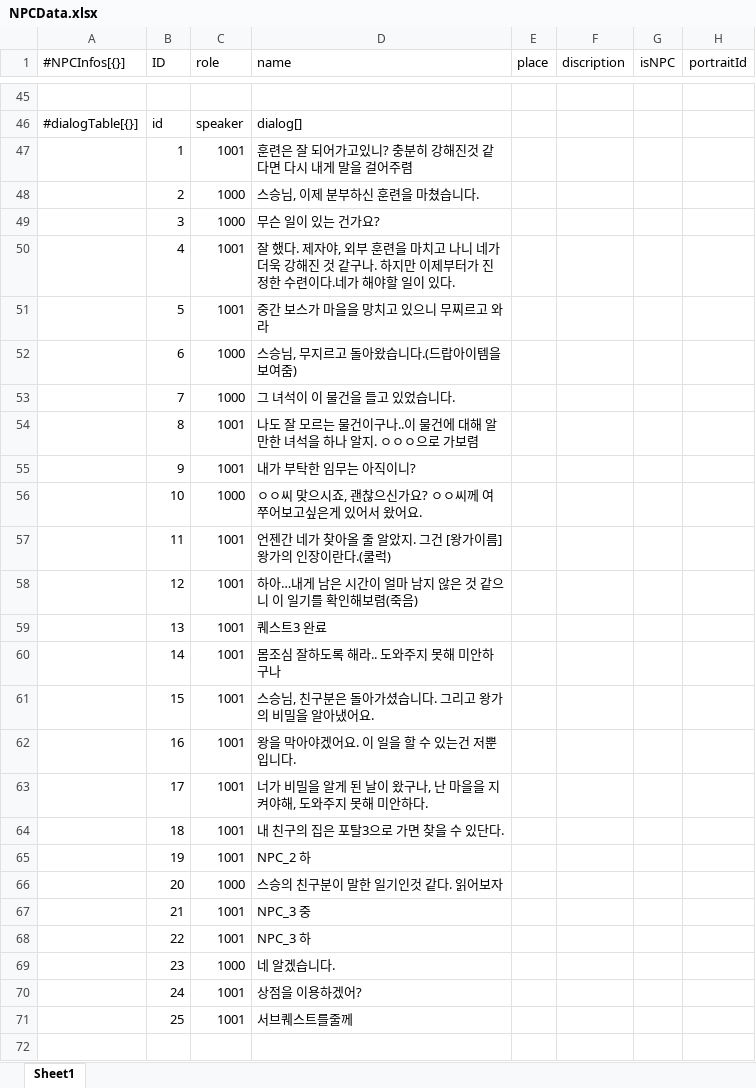
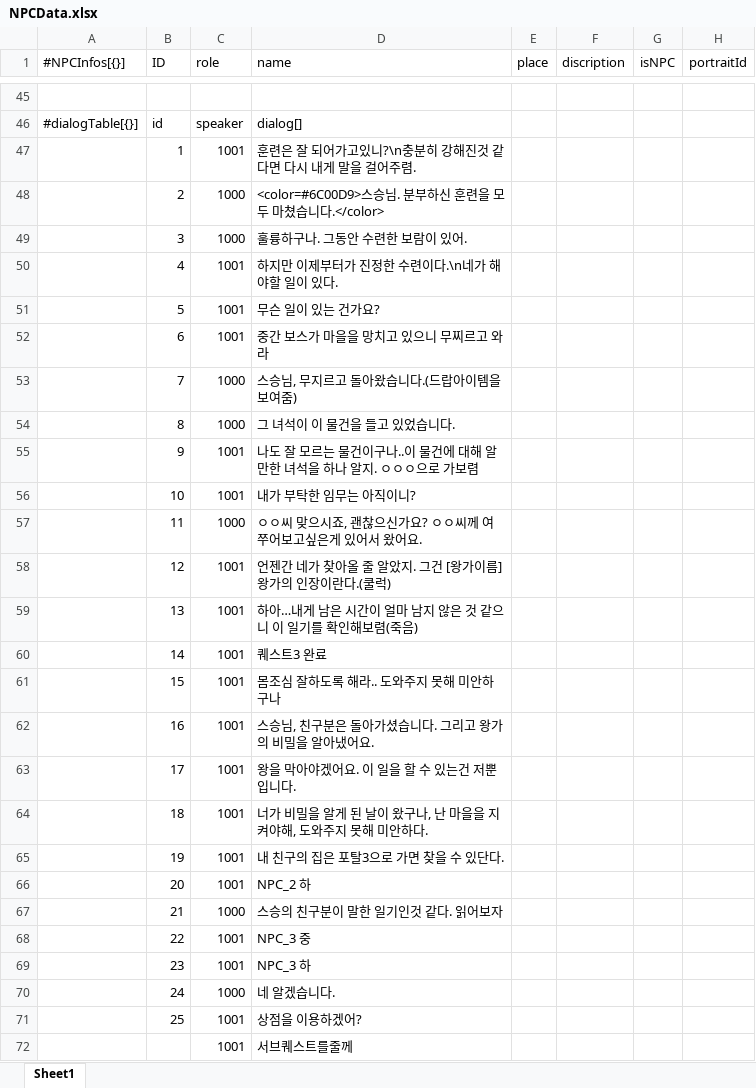
Before and after one commit to dch1114/GemChronicle, an Excel workbook: Assets/RawData/NPCData.xlsx, sheet Sheet1, drawn as a sheet; only a part is shown, gaps mark what is left out; values as stored, in another font and other column widths than the file's, no borders; removed rows and columns are numbered as before the commit, all else as after; the diff covers the shown part only; the diff names each change by its address in the sheet, - before the commit and + after, or states it on an @@ line.

```diff
--- a/Assets/RawData/NPCData.xlsx (sheet Sheet1)
+++ b/Assets/RawData/NPCData.xlsx (sheet Sheet1)
-D47 (name): 훈련은 잘 되어가고있니? 충분히 강해진것 같다면 다시 내게 말을 걸어주렴
+D47 (name): 훈련은 잘 되어가고있니?\n충분히 강해진것 같다면 다시 내게 말을 걸어주렴.
-D48 (name): 스승님, 이제 분부하신 훈련을 마쳤습니다.
+D48 (name): <color=#6C00D9>스승님. 분부하신 훈련을 모두 마쳤습니다.</color>
-D49 (name): 무슨 일이 있는 건가요?
+D49 (name): 훌륭하구나. 그동안 수련한 보람이 있어.
-D50 (name): 잘 했다. 제자야, 외부 훈련을 마치고 나니 네가 더욱 강해진 것 같구나. 하지만 이제부터가 진정한 수련이다.네가 해…
+D50 (name): 하지만 이제부터가 진정한 수련이다.\n네가 해…
-D51 (name): 중간 보스가 마을을 망치고 있으니 무찌르고 와라
+D51 (name): 무슨 일이 있는 건가요?
+row 52:  | 6 | 1001 | 중간 보스가 마을을 망치고 있으니 무찌르고 와라
-B53 (ID): 6
+B53 (ID): 7
-B54 (ID): 7
+B54 (ID): 8
-B55 (ID): 8
+B55 (ID): 9
-B56 (ID): 9
+B56 (ID): 10
-B57 (ID): 10
+B57 (ID): 11
-B58 (ID): 11
+B58 (ID): 12
-B59 (ID): 12
+B59 (ID): 13
-B60 (ID): 13
+B60 (ID): 14
-B61 (ID): 14
+B61 (ID): 15
-B62 (ID): 15
+B62 (ID): 16
-B63 (ID): 16
+B63 (ID): 17
-B64 (ID): 17
+B64 (ID): 18
-B65 (ID): 18
+B65 (ID): 19
-B66 (ID): 19
+B66 (ID): 20
-B67 (ID): 20
+B67 (ID): 21
-row 67:  | 21 | 1001 | NPC_3 중
-D68 (name): NPC_3 하
+D68 (name): NPC_3 중
+row 69:  | 23 | 1001 | NPC_3 하
-B70 (ID): 23
+B70 (ID): 24
-B71 (ID): 24
+B71 (ID): 25
-B72 (ID): 25
+B72 (ID): (empty)
```
Also changed, not shown: 1 edited cell elsewhere in this sheet, 5 other files.
